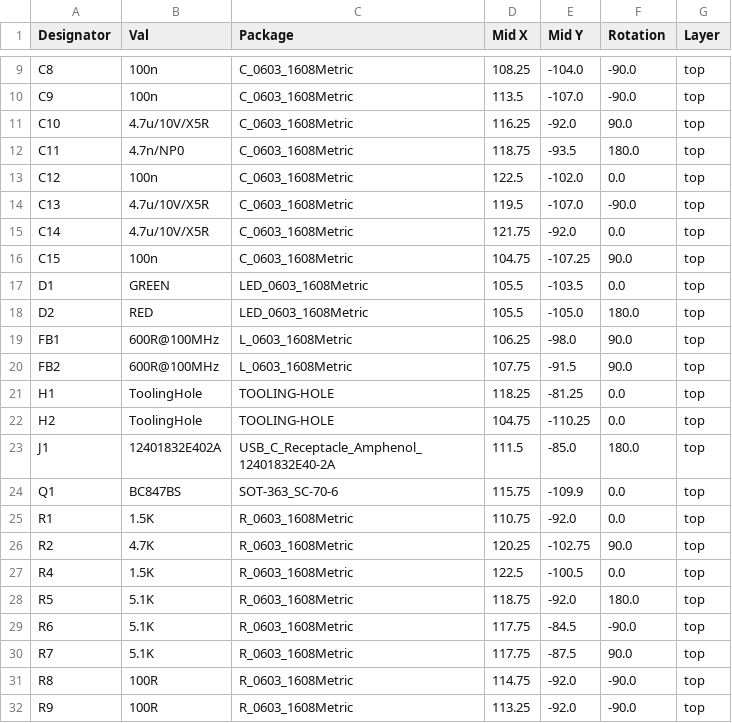
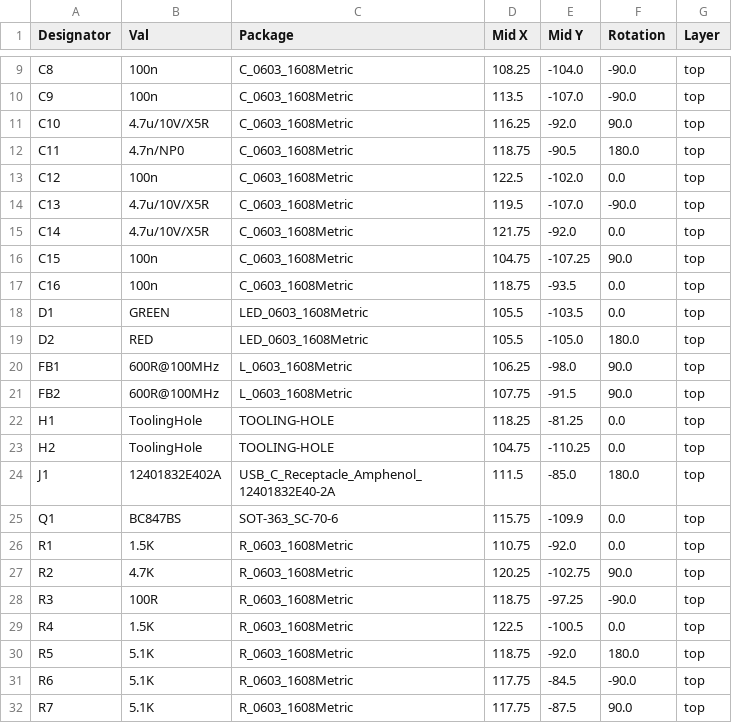
Before and after one commit to skuep/AIOC, a CSV file: kicad/k1-aioc/jlcpcb/production_files/CPL-k1-aioc.csv, drawn as a sheet; only a part is shown, gaps mark what is left out; the shorter side is filled out with more unchanged rows.

```diff
--- a/kicad/k1-aioc/jlcpcb/production_files/CPL-k1-aioc.csv
+++ b/kicad/k1-aioc/jlcpcb/production_files/CPL-k1-aioc.csv
@@ -11,3 +11,3 @@ C9,100n,C_0603_1608Metric,113.5,-107.0,-90.0,top
 C10,4.7u/10V/X5R,C_0603_1608Metric,116.25,-92.0,90.0,top
-C11,4.7n/NP0,C_0603_1608Metric,118.75,-93.5,180.0,top
+C11,4.7n/NP0,C_0603_1608Metric,118.75,-90.5,180.0,top
 C12,100n,C_0603_1608Metric,122.5,-102.0,0.0,top
@@ -16,2 +16,3 @@ C14,4.7u/10V/X5R,C_0603_1608Metric,121.75,-92.0,0.0,top
 C15,100n,C_0603_1608Metric,104.75,-107.25,90.0,top
+C16,100n,C_0603_1608Metric,118.75,-93.5,0.0,top
 D1,GREEN,LED_0603_1608Metric,105.5,-103.5,0.0,top
@@ -26,2 +27,3 @@ R1,1.5K,R_0603_1608Metric,110.75,-92.0,0.0,top
 R2,4.7K,R_0603_1608Metric,120.25,-102.75,90.0,top
+R3,100R,R_0603_1608Metric,118.75,-97.25,-90.0,top
 R4,1.5K,R_0603_1608Metric,122.5,-100.5,0.0,top
```
Also changed, not shown: kicad/k1-aioc/jlcpcb/production_files/BOM-k1-aioc.csv, 5 other files.
